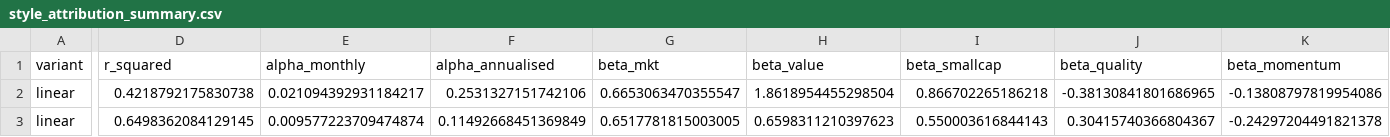
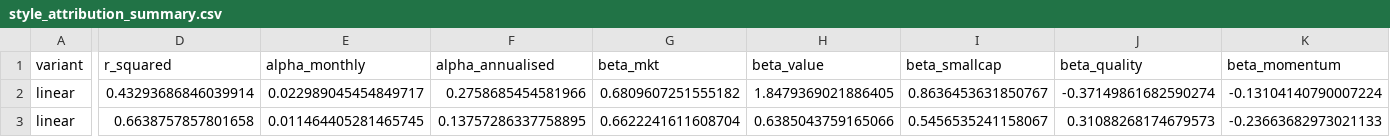
Before and after one commit to Hemasrikar/portfolio-transformers, a CSV file: style_attribution_outputs/tables/style_attribution_summary.csv, drawn as a sheet; only a part is shown, gaps mark what is left out; the diff covers the shown part only; the diff names each change by its address in the sheet, - before the commit and + after, or states it on an @@ line.

```diff
--- a/style_attribution_outputs/tables/style_attribution_summary.csv
+++ b/style_attribution_outputs/tables/style_attribution_summary.csv
-D2 (r_squared): 0.4218792175830738
+D2 (r_squared): 0.43293686846039914
-E2 (alpha_monthly): 0.021094392931184217
+E2 (alpha_monthly): 0.022989045454849717
-F2 (alpha_annualised): 0.2531327151742106
+F2 (alpha_annualised): 0.2758685454581966
-G2 (beta_mkt): 0.6653063470355547
+G2 (beta_mkt): 0.6809607251555182
-H2 (beta_value): 1.8618954455298504
+H2 (beta_value): 1.8479369021886405
-I2 (beta_smallcap): 0.866702265186218
+I2 (beta_smallcap): 0.8636453631850767
-J2 (beta_quality): -0.38130841801686965
+J2 (beta_quality): -0.37149861682590274
-K2 (beta_momentum): -0.13808797819954086
+K2 (beta_momentum): -0.13104140790007224
-D3 (r_squared): 0.6498362084129145
+D3 (r_squared): 0.6638757857801658
-E3 (alpha_monthly): 0.009577223709474874
+E3 (alpha_monthly): 0.011464405281465745
-F3 (alpha_annualised): 0.11492668451369849
+F3 (alpha_annualised): 0.13757286337758895
-G3 (beta_mkt): 0.6517781815003005
+G3 (beta_mkt): 0.6622241611608704
-H3 (beta_value): 0.6598311210397623
+H3 (beta_value): 0.6385043759165066
-I3 (beta_smallcap): 0.550003616844143
+I3 (beta_smallcap): 0.5456535241158067
-J3 (beta_quality): 0.30415740366804367
+J3 (beta_quality): 0.31088268174679573
-K3 (beta_momentum): -0.24297204491821378
+K3 (beta_momentum): -0.23663682973021133
```
Also changed, not shown: 94 edited cells elsewhere in this file, style_attribution_outputs/tables/msci_style_factors.csv, style_attribution_outputs/tables/style_attribution_pca_country_test.csv, 43 other files.
